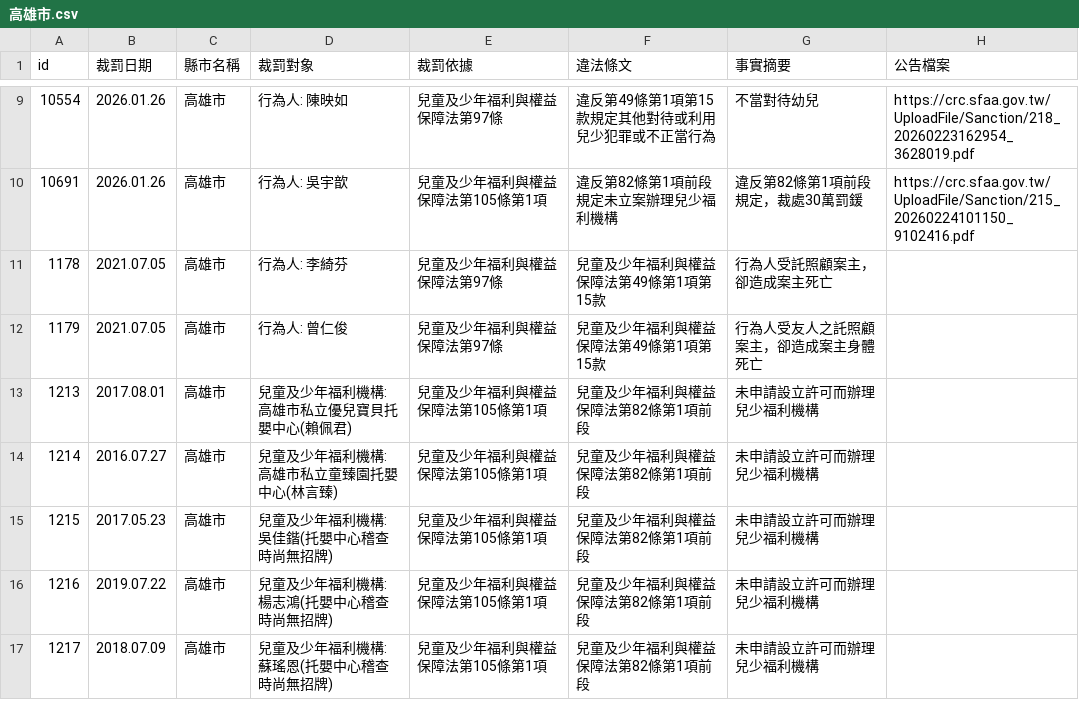
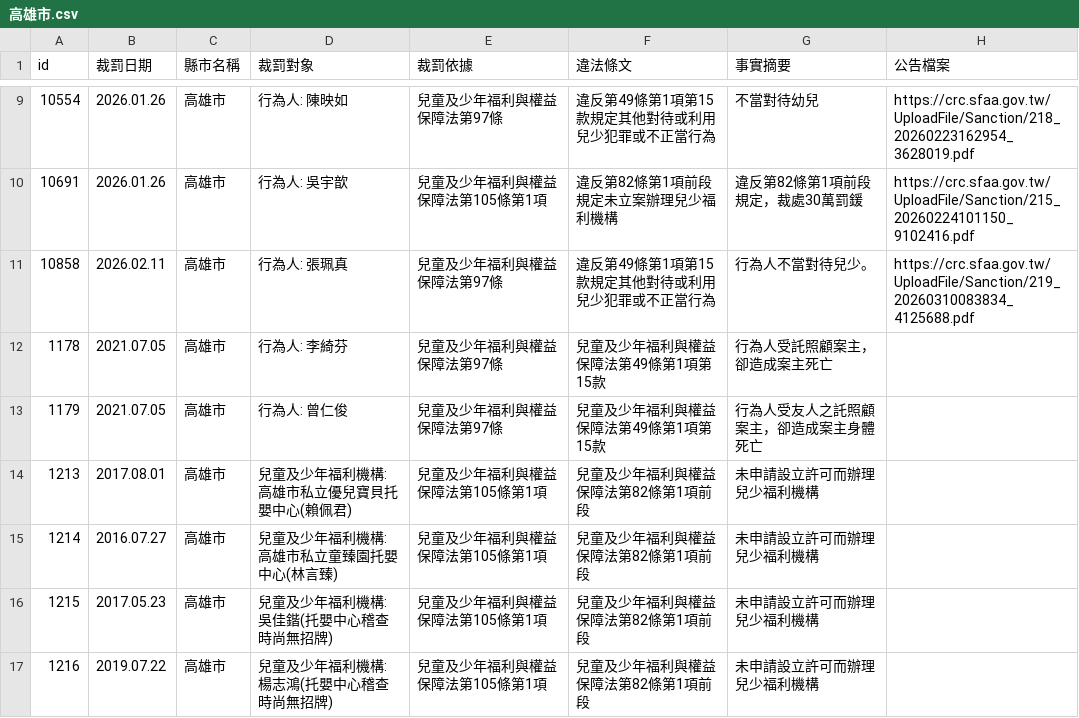
Before and after one commit to kiang/crc.sfaa.gov.tw, a CSV file: data/高雄市.csv, drawn as a sheet; only a part is shown, gaps mark what is left out; the shorter side is filled out with more unchanged rows; the diff names each change by its address in the sheet, - before the commit and + after, or states it on an @@ line.

```diff
--- a/data/高雄市.csv
+++ b/data/高雄市.csv
+row 11: 10858 | 2026.02.11 | 高雄市 | 行為人: 張珮真 | 兒童及少年福利與權益保障法第97條 | 違反第49條第1項第15款規定其他對待或利用兒少犯罪或不正當行為 | 行為人不當對待兒少。 | https://crc.sfaa.gov.tw/UploadFile/Sanction/219_20260310083834_4125688.pdf
```
Also changed, not shown: data/台中市.csv, 4 other files.
